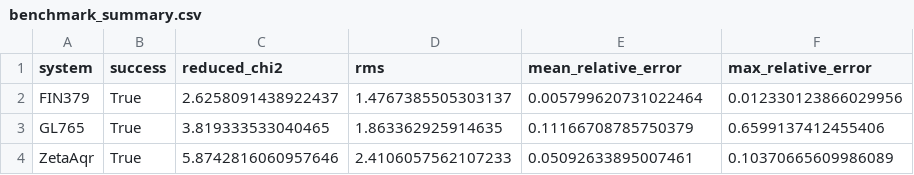
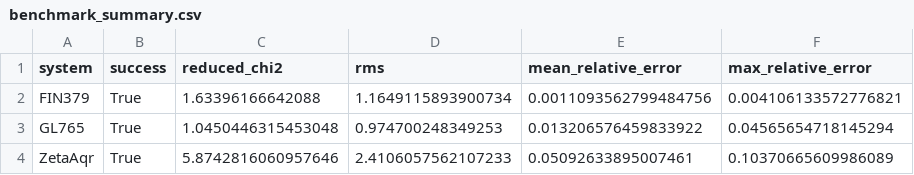
Before and after one commit to rehamelkholy/PySeshat, a CSV file: validation/results/benchmark_summary.csv, drawn as a sheet.

```diff
--- a/validation/results/benchmark_summary.csv
+++ b/validation/results/benchmark_summary.csv
@@ -1,4 +1,4 @@
 system,success,reduced_chi2,rms,mean_relative_error,max_relative_error
-FIN379,True,2.6258091438922437,1.4767385505303137,0.005799620731022464,0.012330123866029956
-GL765,True,3.819333533040465,1.863362925914635,0.11166708785750379,0.6599137412455406
+FIN379,True,1.63396166642088,1.1649115893900734,0.0011093562799484756,0.004106133572776821
+GL765,True,1.0450446315453048,0.974700248349253,0.013206576459833922,0.04565654718145294
 ZetaAqr,True,5.8742816060957646,2.4106057562107233,0.05092633895007461,0.10370665609986089
```
Also changed, not shown: 31 other files.
